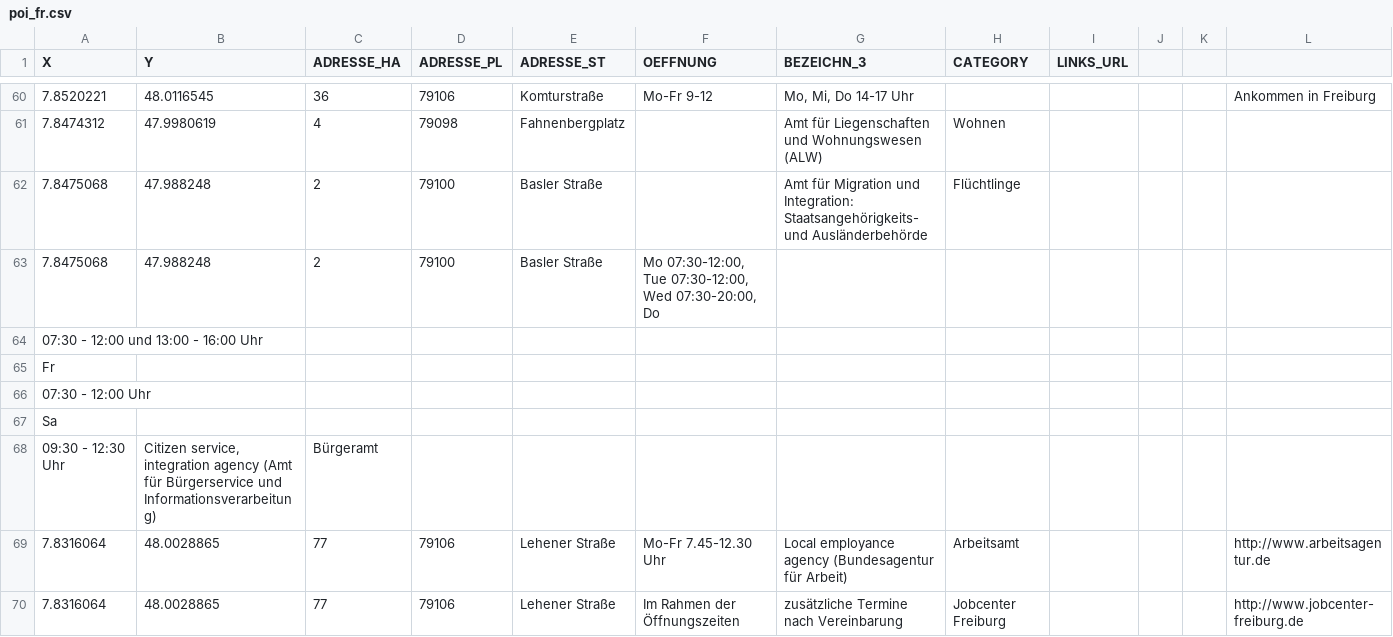
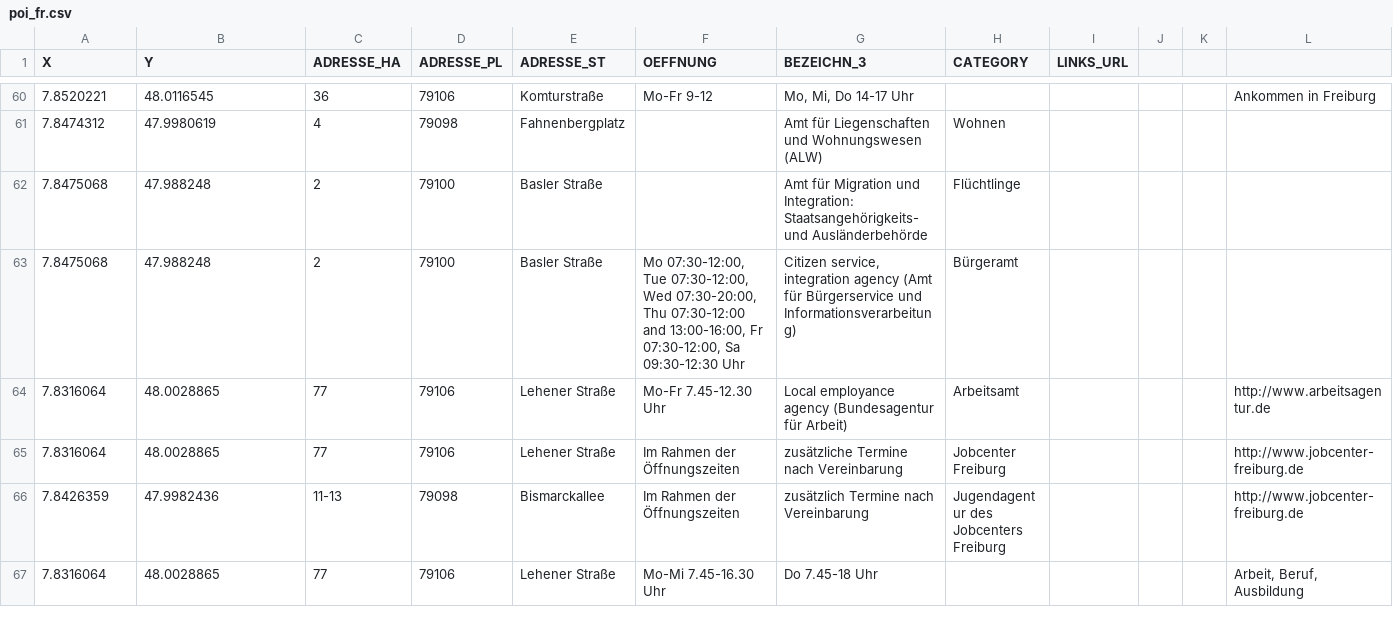
Before and after one commit to NITenyaw/321work, a CSV file: app/src/main/res/raw/poi_fr.csv, drawn as a sheet; only a part is shown, gaps mark what is left out; the shorter side is filled out with more unchanged rows.

Commit message:
csv civil service opening

```diff
--- a/app/src/main/res/raw/poi_fr.csv
+++ b/app/src/main/res/raw/poi_fr.csv
@@ -62,8 +62,3 @@ X;Y;ADRESSE_HA;ADRESSE_PL;ADRESSE_ST;OEFFNUNG;BEZEICHN_3;CATEGORY;LINKS_URL;;;
 7.8475068;47.988248;2;79100;Basler Straße;;Amt für Migration und Integration: Staatsangehörigkeits- und Ausländerbehörde;Flüchtlinge;;;;
-7.8475068;47.988248;2;79100;Basler Straße;Mo 07:30-12:00, Tue 07:30-12:00, Wed 07:30-20:00, Do
-                                          07:30 - 12:00 und 13:00 - 16:00 Uhr
-                                          Fr
-                                          07:30 - 12:00 Uhr
-                                          Sa
-                                          09:30 - 12:30 Uhr;Citizen service, integration agency (Amt für Bürgerservice und Informationsverarbeitung);Bürgeramt;;;;
+7.8475068;47.988248;2;79100;Basler Straße;Mo 07:30-12:00, Tue 07:30-12:00, Wed 07:30-20:00, Thu 07:30-12:00 and 13:00-16:00, Fr 07:30-12:00, Sa 09:30-12:30 Uhr;Citizen service, integration agency (Amt für Bürgerservice und Informationsverarbeitung);Bürgeramt;;;;
 7.8316064;48.0028865;77;79106;Lehener Straße;Mo-Fr 7.45-12.30 Uhr;Local employance agency (Bundesagentur für Arbeit);Arbeitsamt;;;;http://www.arbeitsagentur.de
```
